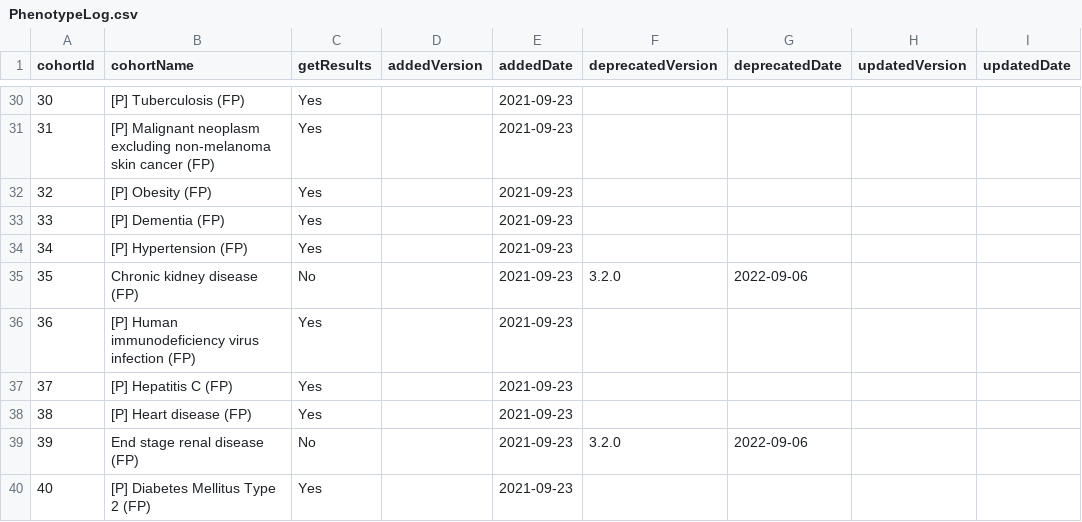
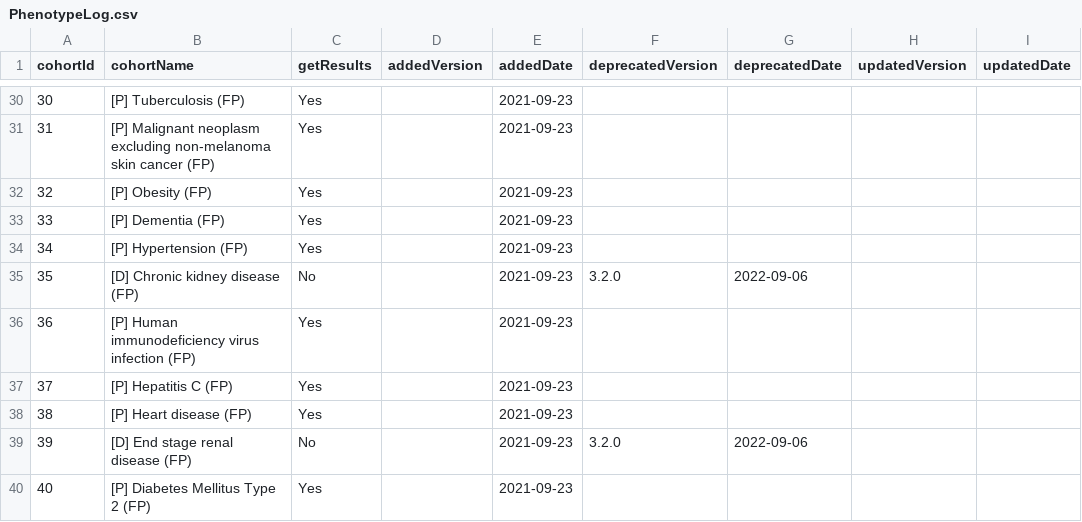
Before and after one commit to OHDSI/PhenotypeLibrary, a CSV file: inst/PhenotypeLog.csv, drawn as a sheet; only a part is shown, gaps mark what is left out; the diff covers the shown part only; the diff names each change by its address in the sheet, - before the commit and + after, or states it on an @@ line.

Commit message:
Update PhenotypeLog.csv

```diff
--- a/inst/PhenotypeLog.csv
+++ b/inst/PhenotypeLog.csv
-B35 (cohortName): Chronic kidney disease (FP)
+B35 (cohortName): [D] Chronic kidney disease (FP)
-B39 (cohortName): End stage renal disease (FP)
+B39 (cohortName): [D] End stage renal disease (FP)
```
Also changed, not shown: 11 edited cells elsewhere in this file.
